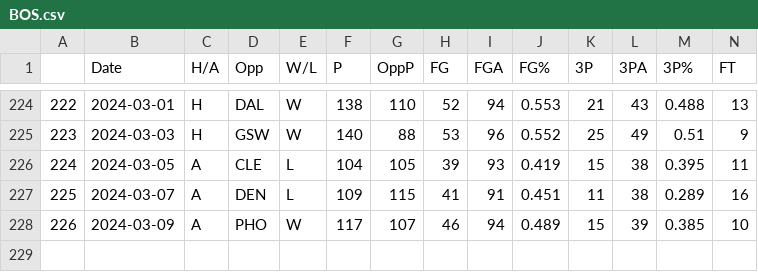
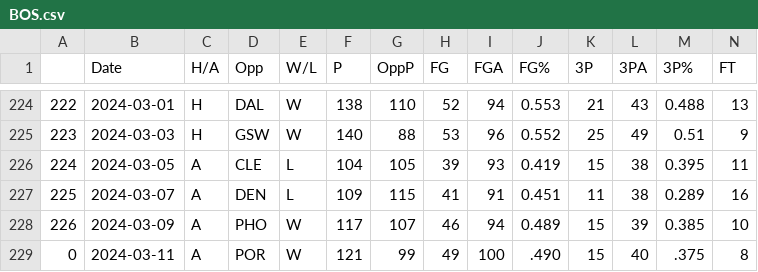
Before and after one commit to NevinG/AIM-F23-Basketball-Predictor, a CSV file: data/BOS.csv, drawn as a sheet; only a part is shown, gaps mark what is left out; rows hold the shown columns only; the diff names each change by its address in the sheet, - before the commit and + after, or states it on an @@ line.

```diff
--- a/data/BOS.csv
+++ b/data/BOS.csv
+row 229: 0 | 2024-03-11 | A | POR | W | 121 | 99 | 49 | 100 | .490 | 15 | 40 | .375 | 8
```
Also changed, not shown: data/CLE.csv, data/DAL.csv, 12 other files.
